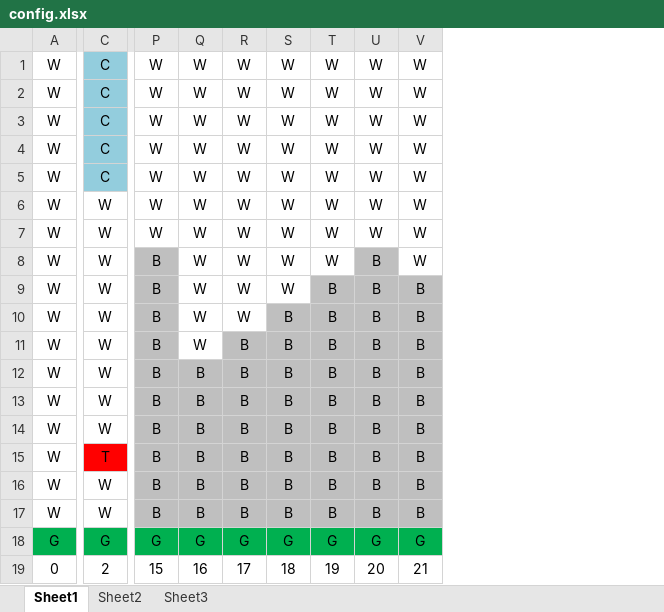
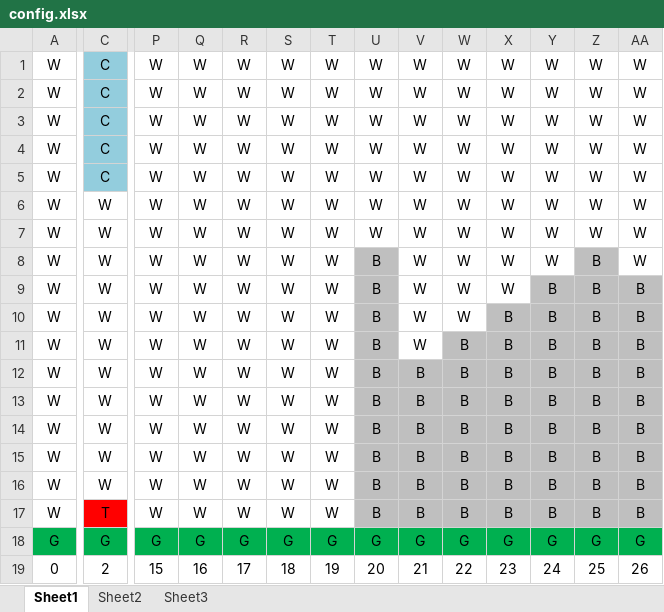
Before and after one commit to rmcmanus/FinalProject, an Excel workbook: config.xlsx, sheet Sheet1, drawn as a sheet; only a part is shown, gaps mark what is left out; values as stored, in another font and other column widths than the file's, no borders; addresses are those after the commit; the diff covers the shown part only; the diff names each change by its address in the sheet, - before the commit and + after, or states it on an @@ line.

Commit message:
Modified config files

```diff
--- a/config.xlsx (sheet Sheet1)
+++ b/config.xlsx (sheet Sheet1)
+column P, rows 1-19: W | W | W | W | W | W | W | W | W | W | W | W | W | W | W | W | W | G | 15
+column Q, rows 1-19: W | W | W | W | W | W | W | W | W | W | W | W | W | W | W | W | W | G | 16
+column R, rows 1-19: W | W | W | W | W | W | W | W | W | W | W | W | W | W | W | W | W | G | 17
+column S, rows 1-19: W | W | W | W | W | W | W | W | W | W | W | W | W | W | W | W | W | G | 18
+column T, rows 1-19: W | W | W | W | W | W | W | W | W | W | W | W | W | W | W | W | W | G | 19
-C15: T
+C15: W
-C15 fill: #FF0000
+C15 fill: none
-C17: W
+C17: T
-C17 fill: none
+C17 fill: #FF0000
-U19: 15
+U19: 20
-V19: 16
+V19: 21
-W19: 17
+W19: 22
-X19: 18
+X19: 23
-Y19: 19
+Y19: 24
-Z19: 20
+Z19: 25
-AA19: 21
+AA19: 26
```
Also changed, not shown: 4 edited cells elsewhere in this sheet, mapping.xlsx, 1 other file.
